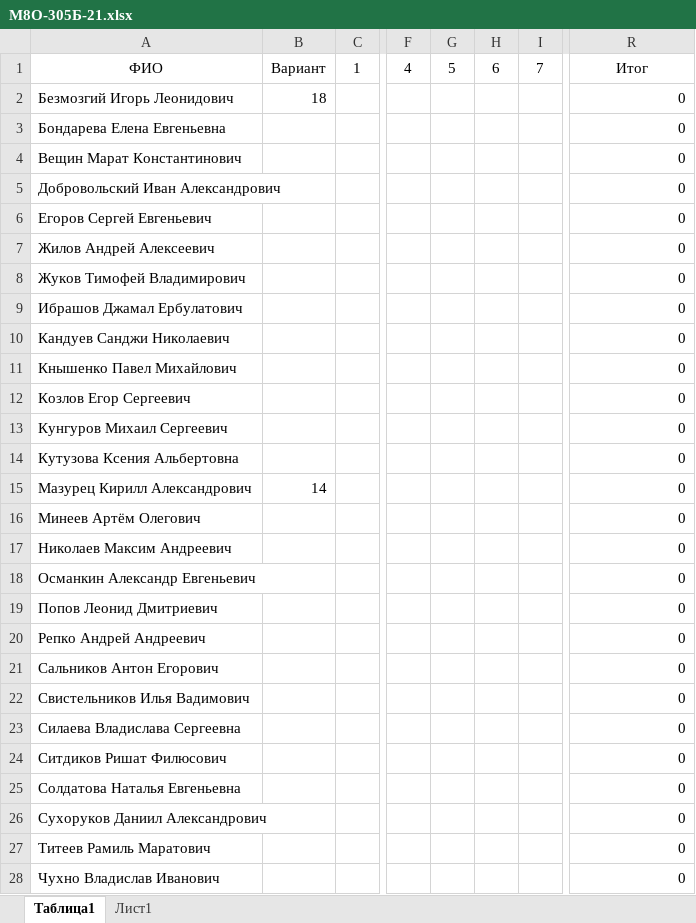
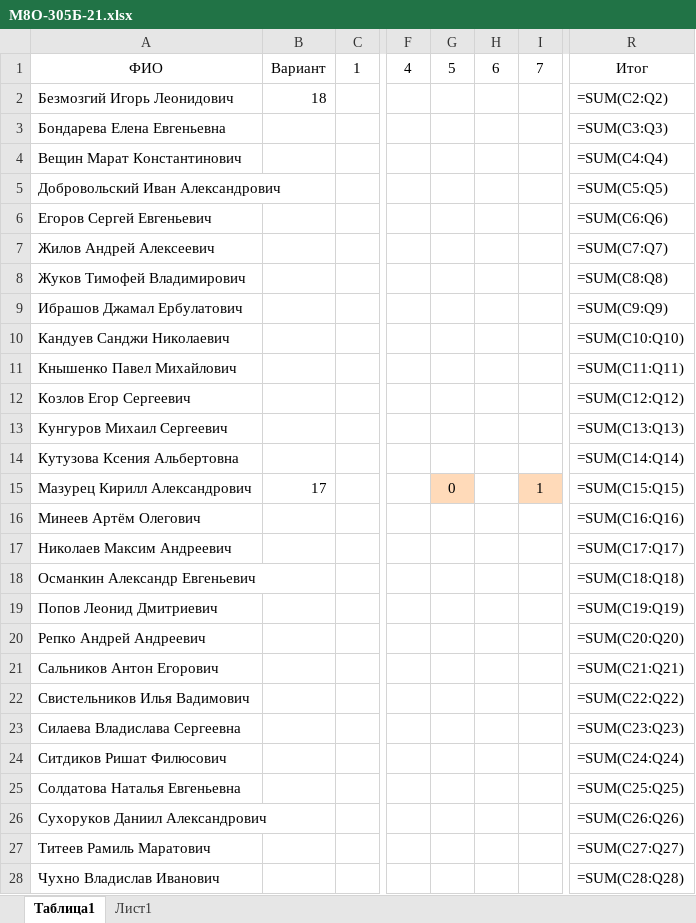
Before and after one commit to Dasojj/SciProj, an Excel workbook: groups/М8О-305Б-21.xlsx, sheet Таблица1, drawn as a sheet; only a part is shown, gaps mark what is left out; values as stored, in another font and other column widths than the file's, no borders; formulas without a stored value are shown as written; the diff covers the shown part only; the diff names each change by its address in the sheet, - before the commit and + after, or states it on an @@ line.

```diff
--- a/groups/М8О-305Б-21.xlsx (sheet Таблица1)
+++ b/groups/М8О-305Б-21.xlsx (sheet Таблица1)
-R2: 0
+R2: =SUM(C2:Q2)
-R3: 0
+R3: =SUM(C3:Q3)
-R4: 0
+R4: =SUM(C4:Q4)
-R5: 0
+R5: =SUM(C5:Q5)
-R6: 0
+R6: =SUM(C6:Q6)
-R7: 0
+R7: =SUM(C7:Q7)
-R8: 0
+R8: =SUM(C8:Q8)
-R9: 0
+R9: =SUM(C9:Q9)
-R10: 0
+R10: =SUM(C10:Q10)
-R11: 0
+R11: =SUM(C11:Q11)
-R12: 0
+R12: =SUM(C12:Q12)
-R13: 0
+R13: =SUM(C13:Q13)
-R14: 0
+R14: =SUM(C14:Q14)
-B15: 14
+B15: 17
-G15: (empty)
+G15: 0
-G15 fill: none
+G15 fill: #FFDAB9
-I15: (empty)
+I15: 1
-I15 fill: none
+I15 fill: #FFDAB9
-R15: 0
+R15: =SUM(C15:Q15)
-R16: 0
+R16: =SUM(C16:Q16)
-R17: 0
+R17: =SUM(C17:Q17)
-R18: 0
+R18: =SUM(C18:Q18)
-R19: 0
+R19: =SUM(C19:Q19)
-R20: 0
+R20: =SUM(C20:Q20)
-R21: 0
+R21: =SUM(C21:Q21)
-R22: 0
+R22: =SUM(C22:Q22)
-R23: 0
+R23: =SUM(C23:Q23)
-R24: 0
+R24: =SUM(C24:Q24)
-R25: 0
+R25: =SUM(C25:Q25)
-R26: 0
+R26: =SUM(C26:Q26)
-R27: 0
+R27: =SUM(C27:Q27)
-R28: 0
+R28: =SUM(C28:Q28)
```
Also changed, not shown: 1 edited cell elsewhere in this sheet, 2 other files.
